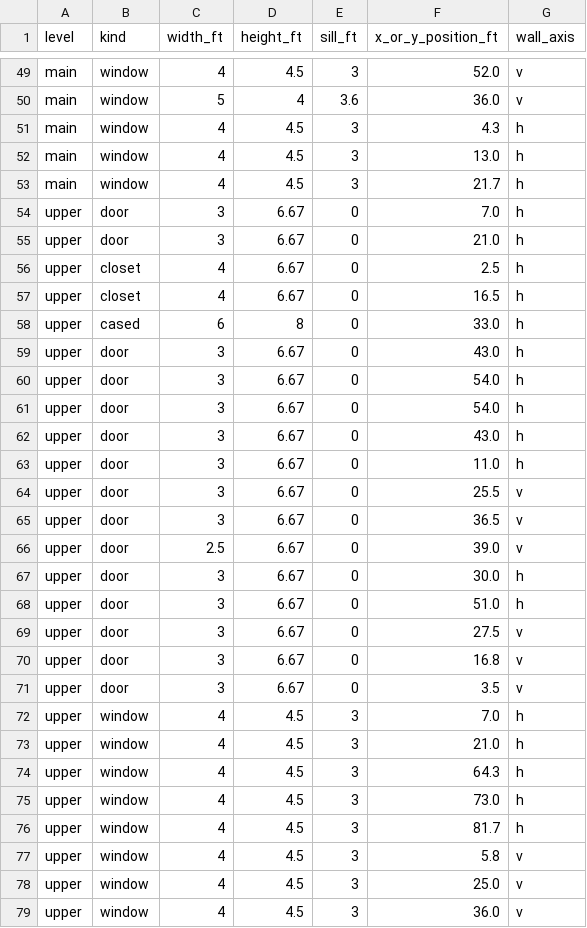
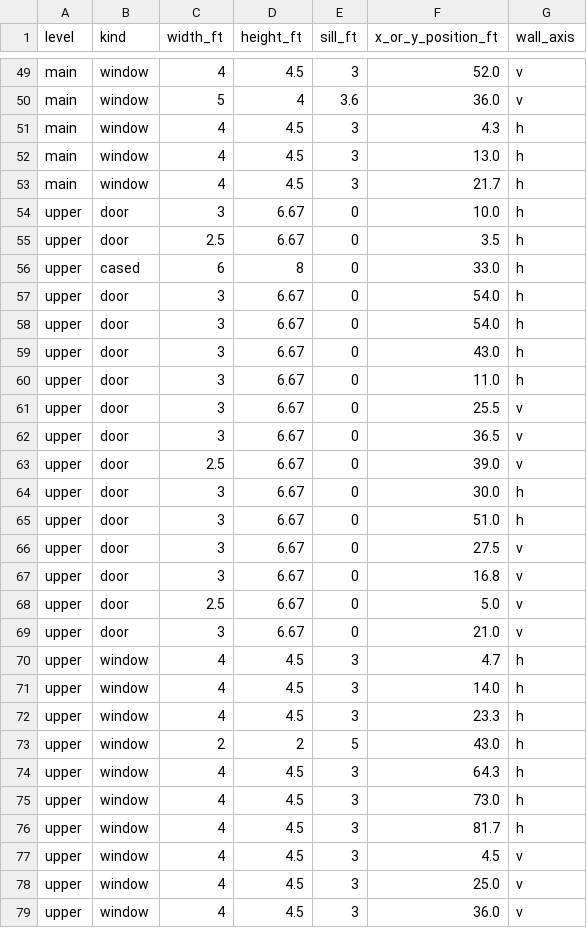
Before and after one commit to connorrichardson-spec/ForeverHome, a CSV file: exports/schedules/openings.csv, drawn as a sheet; only a part is shown, gaps mark what is left out.

```diff
--- a/exports/schedules/openings.csv
+++ b/exports/schedules/openings.csv
@@ -53,8 +53,5 @@ main,window,4,4.5,3,13.0,h
 main,window,4,4.5,3,21.7,h
-upper,door,3,6.67,0,7.0,h
-upper,door,3,6.67,0,21.0,h
-upper,closet,4,6.67,0,2.5,h
-upper,closet,4,6.67,0,16.5,h
+upper,door,3,6.67,0,10.0,h
+upper,door,2.5,6.67,0,3.5,h
 upper,cased,6,8,0,33.0,h
-upper,door,3,6.67,0,43.0,h
 upper,door,3,6.67,0,54.0,h
@@ -70,5 +67,8 @@ upper,door,3,6.67,0,27.5,v
 upper,door,3,6.67,0,16.8,v
-upper,door,3,6.67,0,3.5,v
-upper,window,4,4.5,3,7.0,h
-upper,window,4,4.5,3,21.0,h
+upper,door,2.5,6.67,0,5.0,v
+upper,door,3,6.67,0,21.0,v
+upper,window,4,4.5,3,4.7,h
+upper,window,4,4.5,3,14.0,h
+upper,window,4,4.5,3,23.3,h
+upper,window,2,2,5,43.0,h
 upper,window,4,4.5,3,64.3,h
@@ -76,3 +76,3 @@ upper,window,4,4.5,3,73.0,h
 upper,window,4,4.5,3,81.7,h
-upper,window,4,4.5,3,5.8,v
+upper,window,4,4.5,3,4.5,v
 upper,window,4,4.5,3,25.0,v
```
Also changed, not shown: exports/schedules/rooms.csv, 7 other files.
